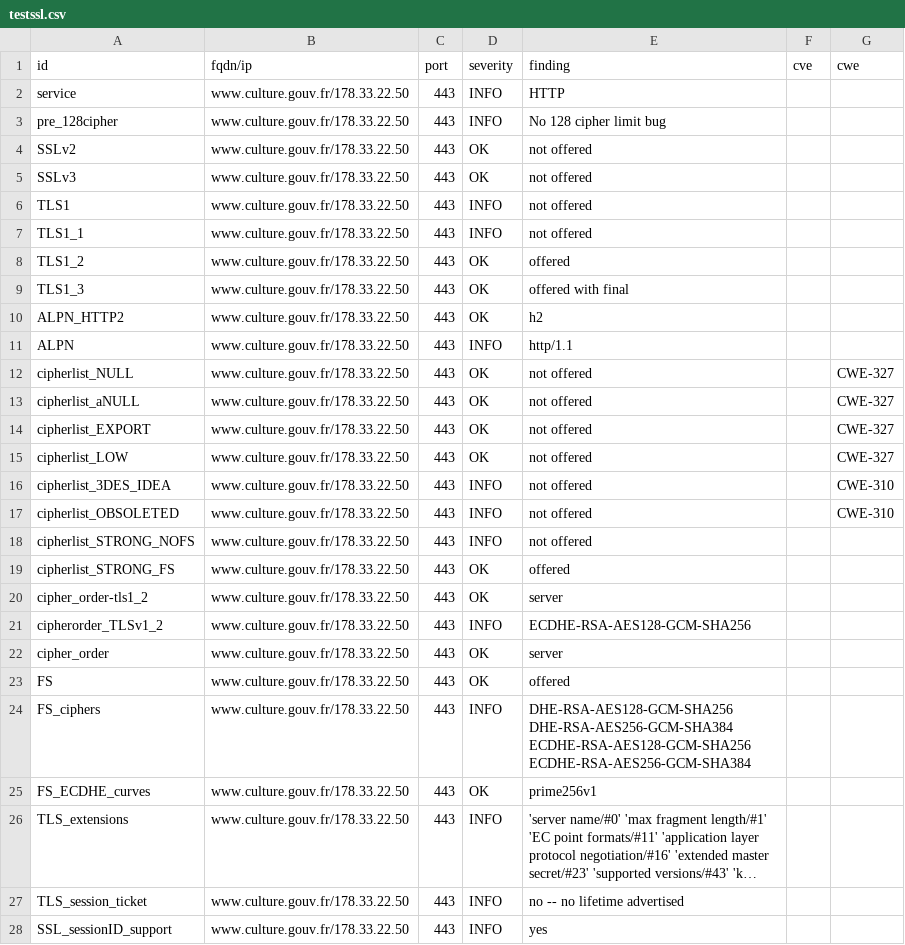
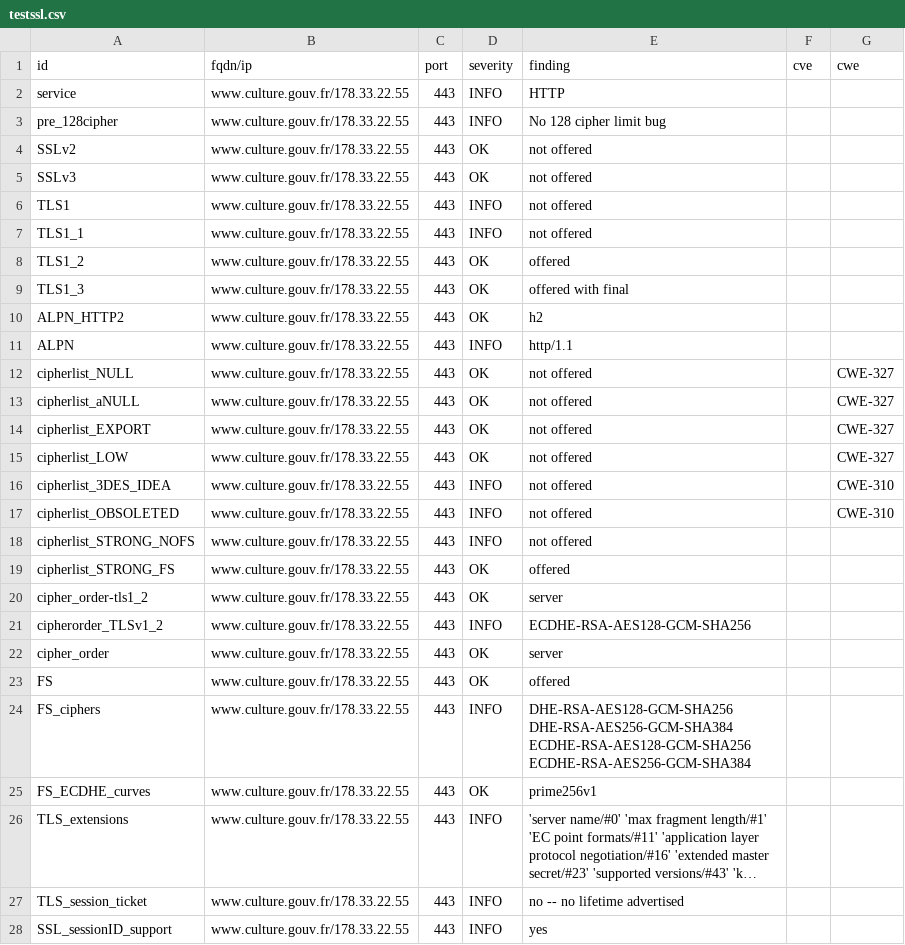
Before and after one commit to culturegouv/dashlord, a CSV file: results/aHR0cHM6Ly93d3cuY3VsdHVyZS5nb3V2LmZy/testssl.csv, drawn as a sheet; only a part is shown; long unchanged cells end in …; the diff covers the shown part only; the diff names each change by its address in the sheet, - before the commit and + after, or states it on an @@ line.

```diff
--- a/results/aHR0cHM6Ly93d3cuY3VsdHVyZS5nb3V2LmZy/testssl.csv
+++ b/results/aHR0cHM6Ly93d3cuY3VsdHVyZS5nb3V2LmZy/testssl.csv
-B2:B28 (fqdn/ip): www.culture.gouv.fr/178.33.22.50
+B2:B28 (fqdn/ip): www.culture.gouv.fr/178.33.22.55
```
Also changed, not shown: 136 edited cells elsewhere in this file, 8 other files.
